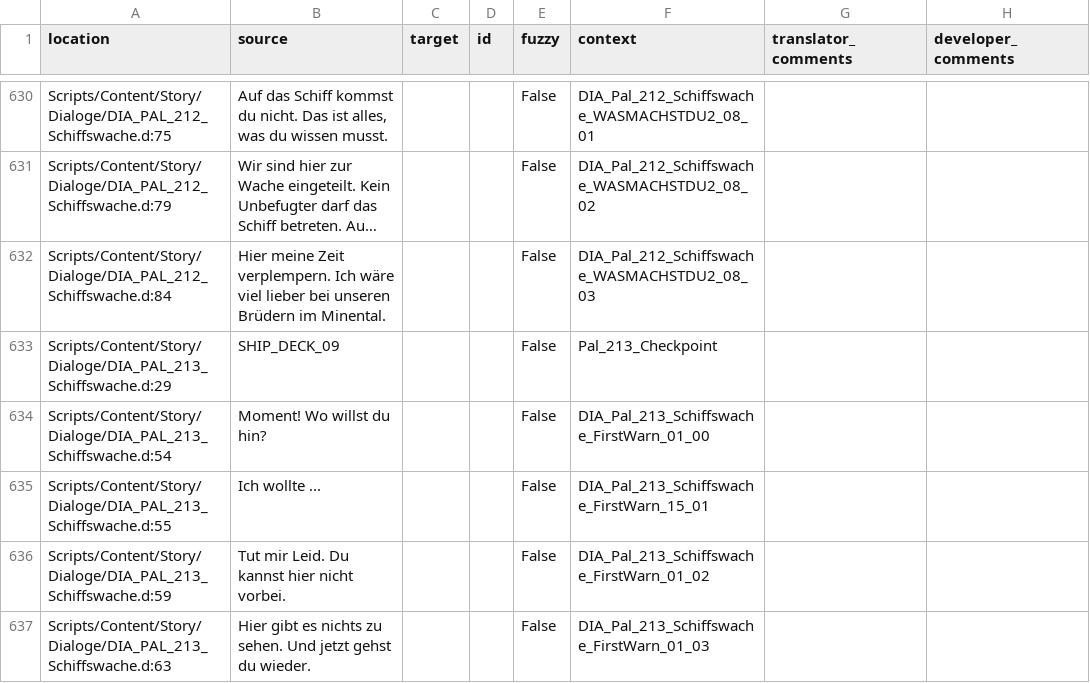
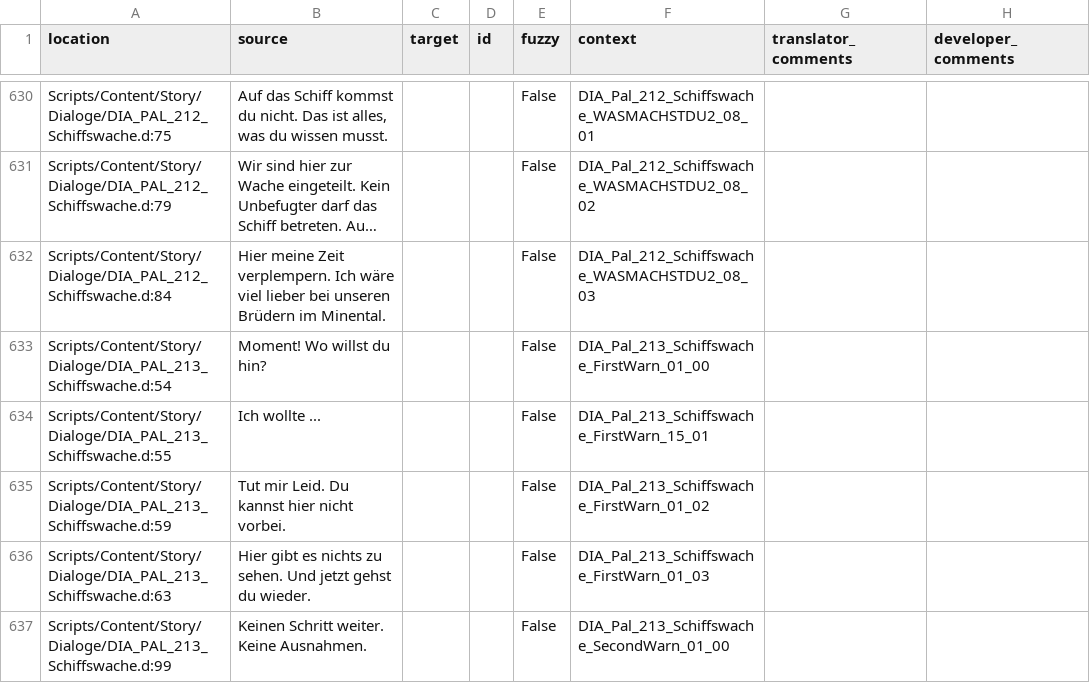
Before and after one commit to auronen/Gothic-2-localization, a CSV file: .translations/ro/Dia_PAL.csv, drawn as a sheet; only a part is shown, gaps mark what is left out; the shorter side is filled out with more unchanged rows; long unchanged cells end in …; the diff names each change by its address in the sheet, - before the commit and + after, or states it on an @@ line.

Commit message:
Translated using Weblate (Romanian)
Currently translated at 0.0% (0 of 1539 strings)

Translation: Gothic 2: Night of the Raven/Dia_PAL
Translate-URL: http://weblate.cokoliv.eu/projects/gothic-2-night-of-the-raven/dia_pal/ro/

```diff
--- a/.translations/ro/Dia_PAL.csv
+++ b/.translations/ro/Dia_PAL.csv
-row 633: Scripts/Content/Story/Dialoge/DIA_PAL_213_Schiffswache.d:29 | SHIP_DECK_09 |  |  | False | Pal_213_Checkpoint
```
